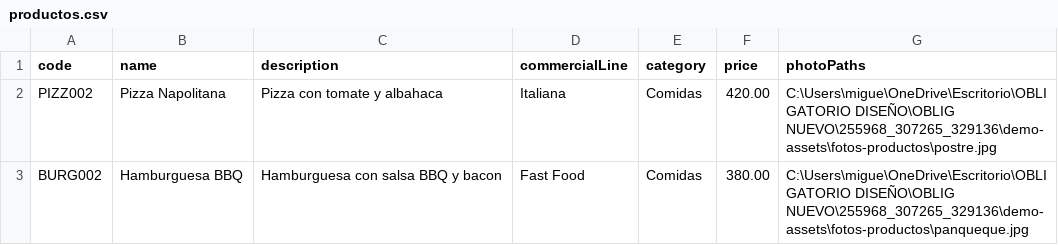
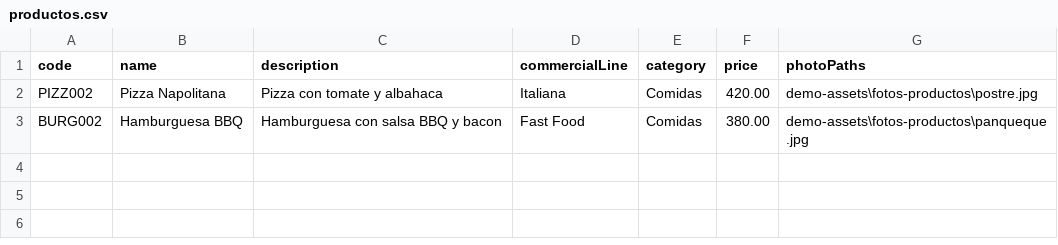
Before and after one commit to miguelpanfilo/DarkKitchen, a CSV file: DarkKitchen/Importers/SampleImports/productos.csv, drawn as a sheet.

Commit message:
Agregar fotos y refactor de sample imports

```diff
--- a/DarkKitchen/Importers/SampleImports/productos.csv
+++ b/DarkKitchen/Importers/SampleImports/productos.csv
@@ -1,3 +1,3 @@
 code;name;description;commercialLine;category;price;photoPaths
-PIZZ002;Pizza Napolitana;Pizza con tomate y albahaca;Italiana;Comidas;420.00;C:\Users\migue\OneDrive\Escritorio\OBLIGATORIO DISEÑO\OBLIG NUEVO\255968_307265_329136\demo-assets\fotos-productos\postre.jpg
-BURG002;Hamburguesa BBQ;Hamburguesa con salsa BBQ y bacon;Fast Food;Comidas;380.00;C:\Users\migue\OneDrive\Escritorio\OBLIGATORIO DISEÑO\OBLIG NUEVO\255968_307265_329136\demo-assets\fotos-productos\panqueque.jpg
+PIZZ002;Pizza Napolitana;Pizza con tomate y albahaca;Italiana;Comidas;420.00;demo-assets\fotos-productos\postre.jpg
+BURG002;Hamburguesa BBQ;Hamburguesa con salsa BBQ y bacon;Fast Food;Comidas;380.00;demo-assets\fotos-productos\panqueque.jpg
```
Also changed, not shown: 9 other files.
